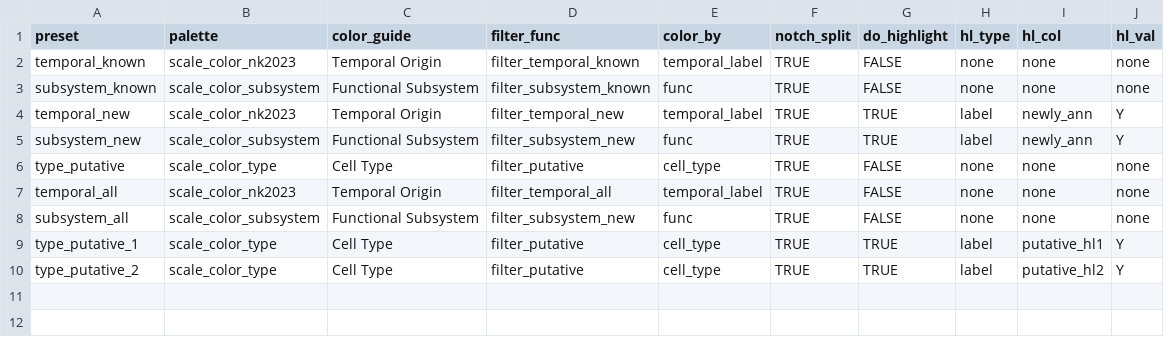
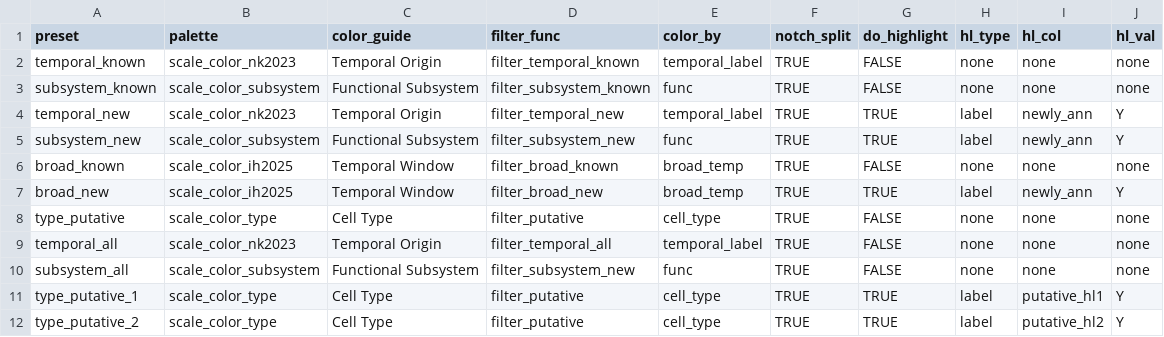
Before and after one commit to chenyenchung/Holgeura_and_Chen_et_al_2026, a CSV file: data/viz_preset.csv, drawn as a sheet.

```diff
--- a/data/viz_preset.csv
+++ b/data/viz_preset.csv
@@ -5,2 +5,4 @@ temporal_new,scale_color_nk2023,Temporal Origin,filter_temporal_new,temporal_lab
 subsystem_new,scale_color_subsystem,Functional Subsystem,filter_subsystem_new,func,TRUE,TRUE,label,newly_ann,Y
+broad_known,scale_color_ih2025,Temporal Window,filter_broad_known,broad_temp,TRUE,FALSE,none,none,none
+broad_new,scale_color_ih2025,Temporal Window,filter_broad_new,broad_temp,TRUE,TRUE,label,newly_ann,Y
 type_putative,scale_color_type,Cell Type,filter_putative,cell_type,TRUE,FALSE,none,none,none
```
Also changed, not shown: data/visual_neurons_anno.csv, 1 other file.
